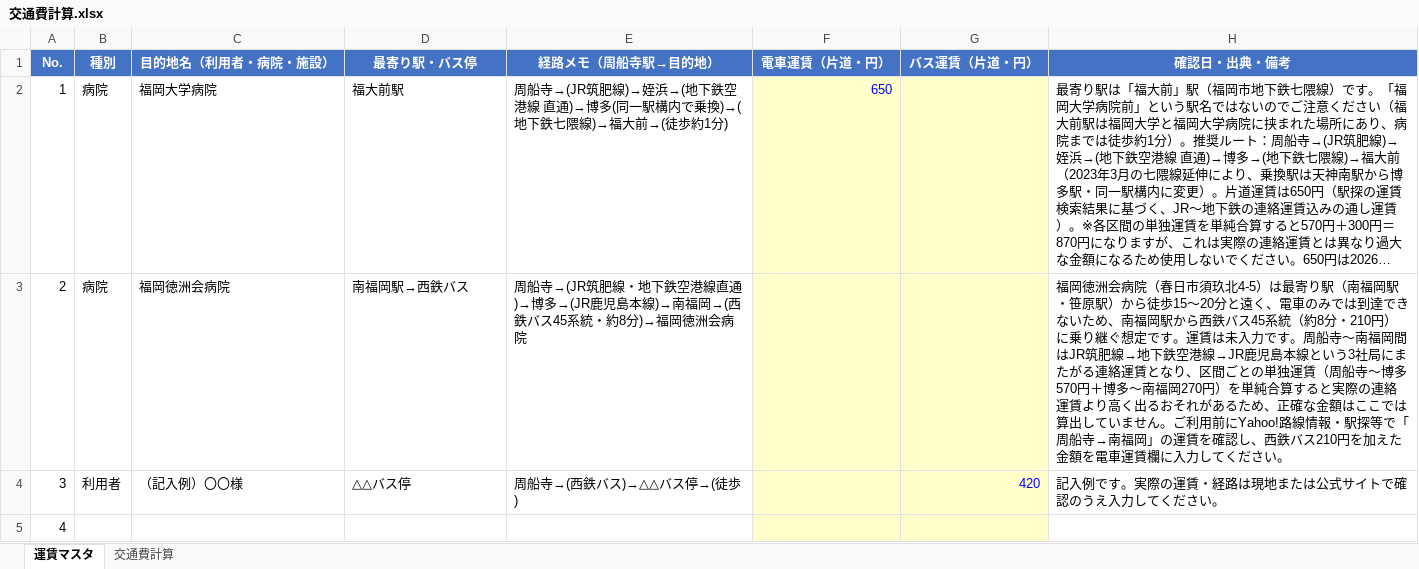
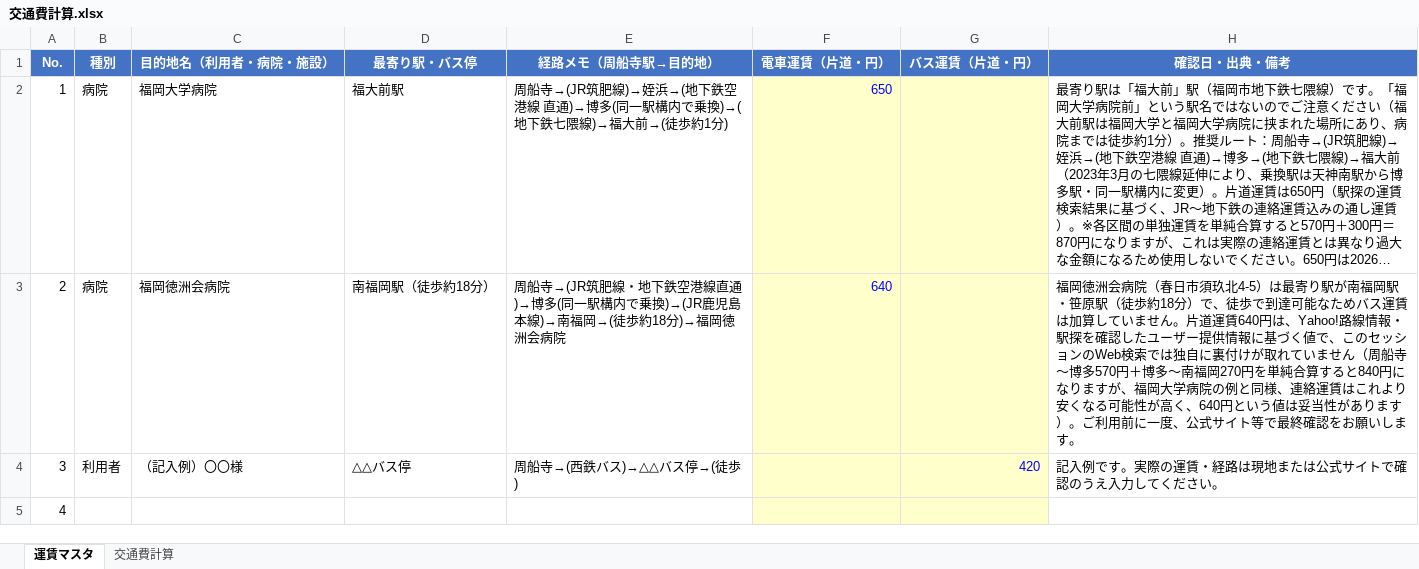
Before and after one commit to kawahara-collab/-, an Excel workbook: docs/交通費計算.xlsx, sheet 運賃マスタ, drawn as a sheet; only a part is shown; long unchanged cells end in …; values as stored, in another font and other column widths than the file's, no borders; the diff names each change by its address in the sheet, - before the commit and + after, or states it on an @@ line.

```diff
--- a/docs/交通費計算.xlsx (sheet 運賃マスタ)
+++ b/docs/交通費計算.xlsx (sheet 運賃マスタ)
-D3 (最寄り駅・バス停): 南福岡駅→西鉄バス
+D3 (最寄り駅・バス停): 南福岡駅（徒歩約18分）
-E3 (経路メモ（周船寺駅→目的地）): …通)→博多→(JR鹿児島本線)→南福岡→(西鉄バス45系統・約8分)→福岡…
+E3 (経路メモ（周船寺駅→目的地）): …通)→博多(同一駅構内で乗換)→(JR鹿児島本線)→南福岡→(徒歩約18分)→福岡…
-F3 (電車運賃（片道・円）): (empty)
+F3 (電車運賃（片道・円）): 640
-H3 (確認日・出典・備考): …最寄り駅（南福岡駅・笹原駅）から徒歩15～20分と遠く、電車のみでは到達できないため、南福岡駅から西鉄バス45系統（約8分・210円）に乗り継ぐ想定です。運賃は未入力です。周船寺～南福岡間はJR筑肥線→地下鉄空港線→JR鹿児島本線という3社局にまたがる連絡運賃となり、区間ごとの単独運賃（周船寺～博多570円＋博多～南福岡270円）を単純合算すると実際の連絡運賃より高く出るおそれがあるため、正確な金額はここでは算出していません。ご利用前にYahoo!路線情報・駅探等で「周船寺→南福岡」の運賃を確認し、西鉄バス210円を加えた金額を電車運賃欄に入力してください。
+H3 (確認日・出典・備考): …最寄り駅が南福岡駅・笹原駅（徒歩約18分）で、徒歩で到達可能なためバス運賃は加算していません。片道運賃640円は、Yahoo!路線情報・駅探を確認したユーザー提供情報に基づく値で、このセッションのWeb検索では独自に裏付けが取れていません（周船寺～博多570円＋博多～南福岡270円を単純合算すると840円になりますが、福岡大学病院の例と同様、連絡運賃はこれより安くなる可能性が高く、640円という値は妥当性があります）。ご利用前に一度、公式サイト等で最終確認をお願いします。
```
Also changed, not shown: 1 other file.
